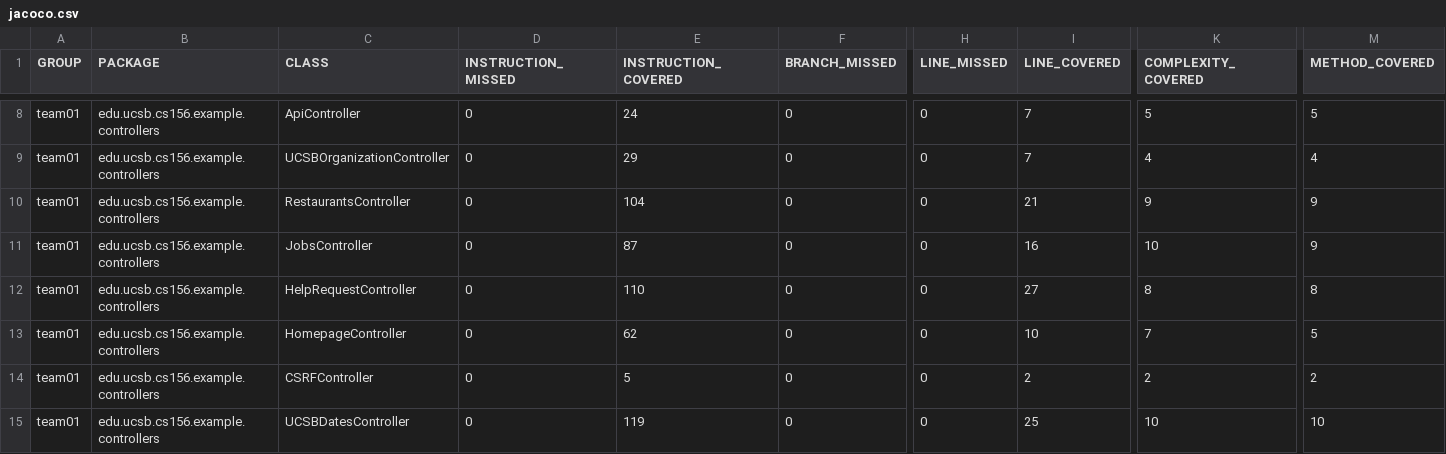
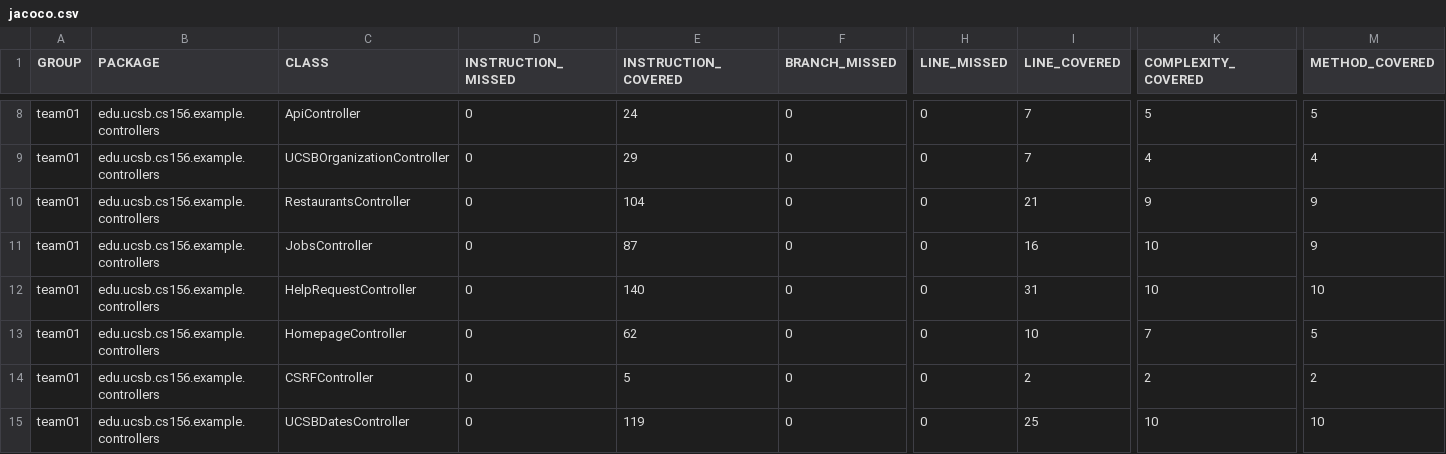
Before and after one commit to ucsb-cs156-s25/team01-s25-12, a CSV file: jacoco/jacoco.csv, drawn as a sheet; only a part is shown, gaps mark what is left out; the diff names each change by its address in the sheet, - before the commit and + after, or states it on an @@ line.

```diff
--- a/jacoco/jacoco.csv
+++ b/jacoco/jacoco.csv
-E12 (INSTRUCTION_COVERED): 110
+E12 (INSTRUCTION_COVERED): 140
-I12 (LINE_COVERED): 27
+I12 (LINE_COVERED): 31
-K12 (COMPLEXITY_COVERED): 8
+K12 (COMPLEXITY_COVERED): 10
-M12 (METHOD_COVERED): 8
+M12 (METHOD_COVERED): 10
```
Also changed, not shown: 7 other files.
